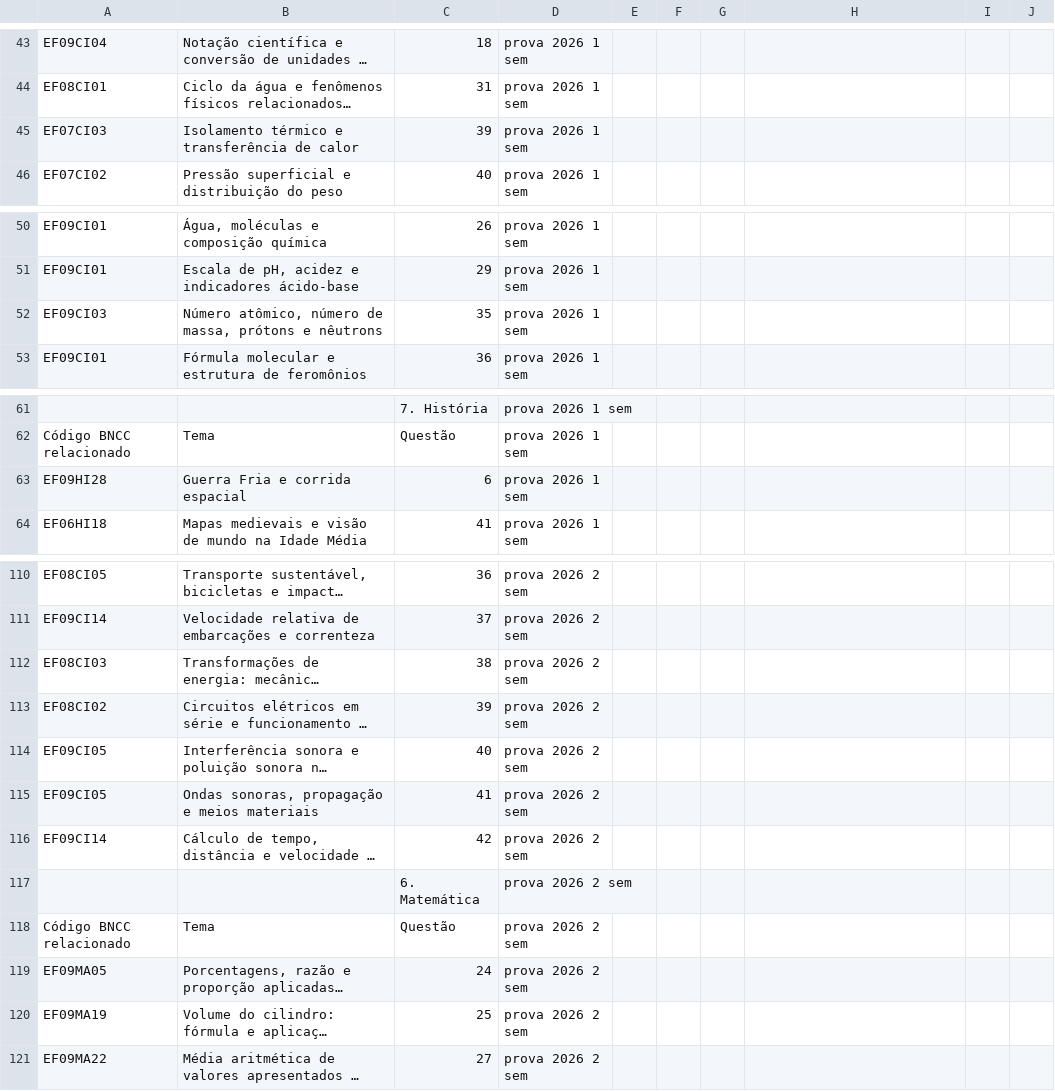
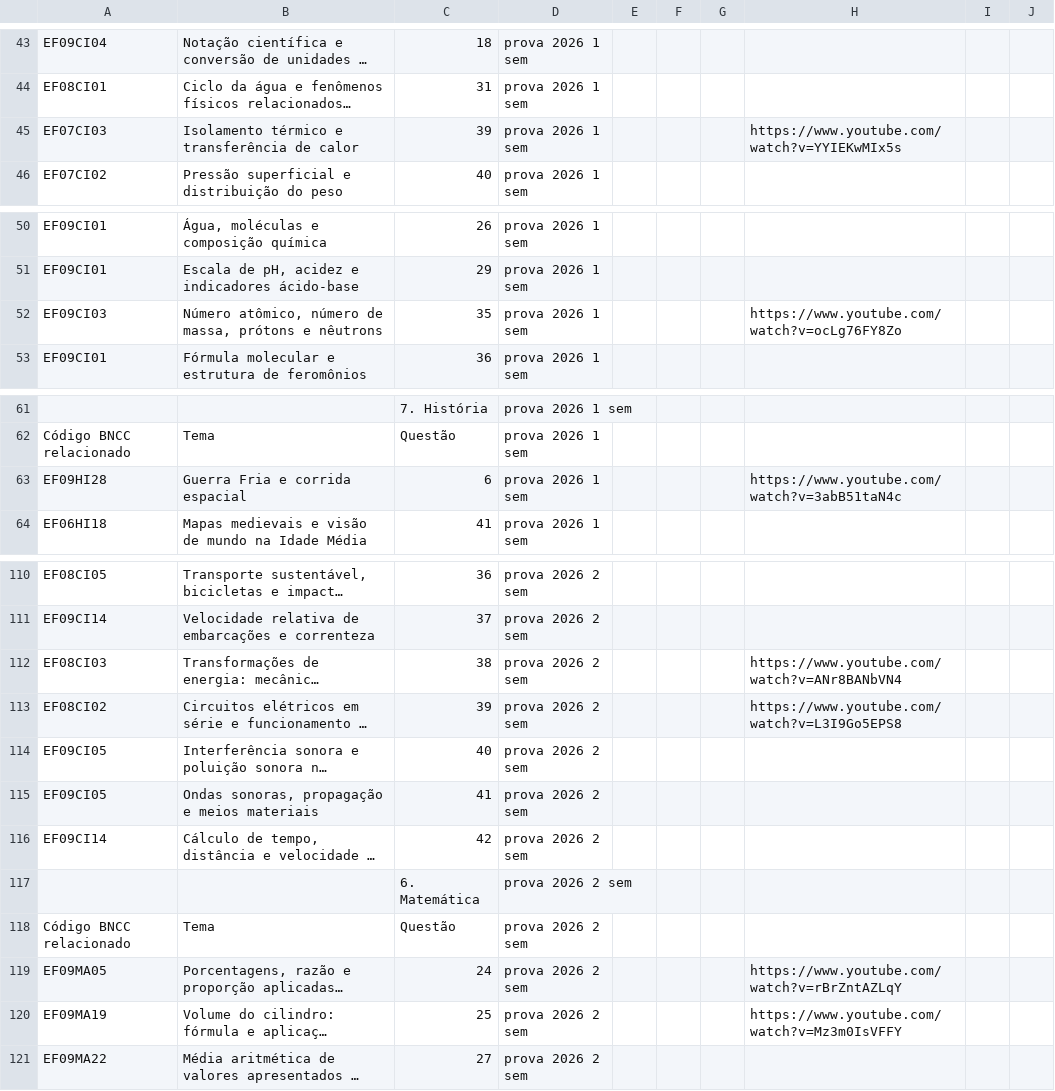
Before and after one commit to J0s3Barbosa/etec, a CSV file: data/missao-etec.csv, drawn as a sheet; only a part is shown, gaps mark what is left out; long unchanged cells end in …; the diff covers the shown part only; the diff names each change by its address in the sheet, - before the commit and + after, or states it on an @@ line.

```diff
--- a/data/missao-etec.csv
+++ b/data/missao-etec.csv
-H45: (empty)
+H45: https://www.youtube.com/watch?v=YYIEKwMIx5s
-H52: (empty)
+H52: https://www.youtube.com/watch?v=ocLg76FY8Zo
-H63: (empty)
+H63: https://www.youtube.com/watch?v=3abB51taN4c
-H112: (empty)
+H112: https://www.youtube.com/watch?v=ANr8BANbVN4
-H113: (empty)
+H113: https://www.youtube.com/watch?v=L3I9Go5EPS8
-H119: (empty)
+H119: https://www.youtube.com/watch?v=rBrZntAZLqY
-H120: (empty)
+H120: https://www.youtube.com/watch?v=Mz3m0IsVFFY
```
Also changed, not shown: 13 edited cells elsewhere in this file, 15 other files.
